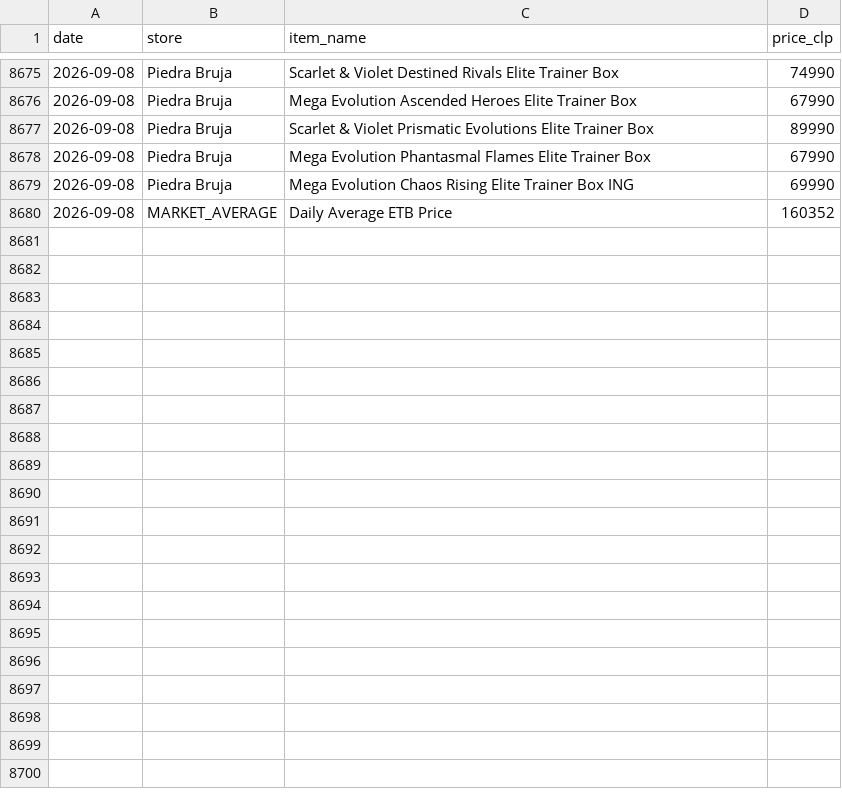
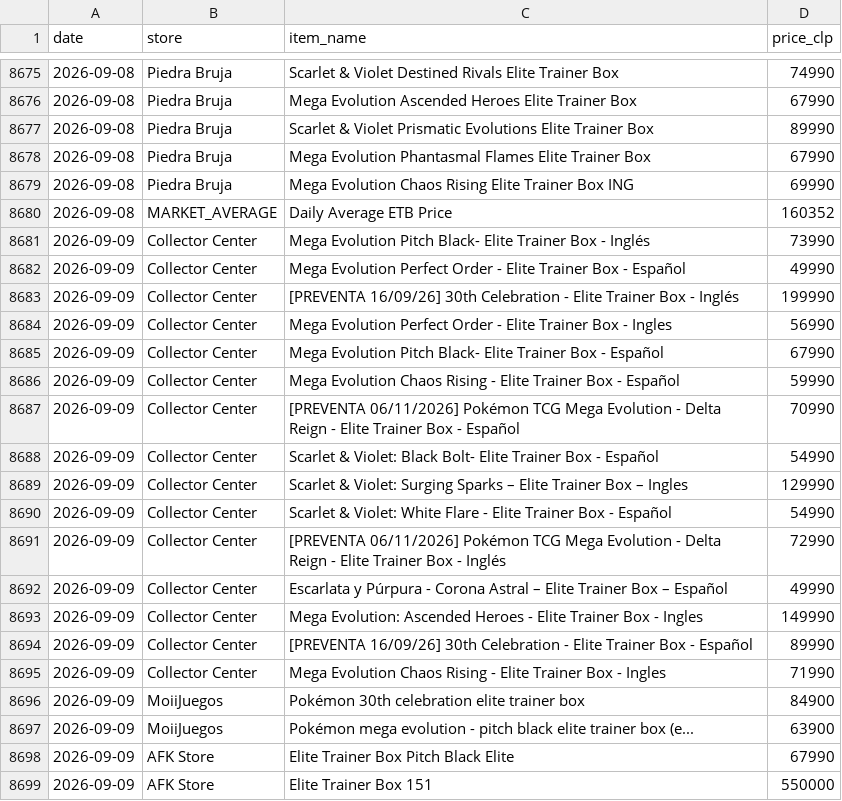
Before and after one commit to Alanbritodelgado45/POKEMON-BOT, a CSV file: etb_market_data.csv, drawn as a sheet; only a part is shown, gaps mark what is left out; the diff covers the shown part only.

```diff
--- a/etb_market_data.csv
+++ b/etb_market_data.csv
@@ -8680 +8680,20 @@ date,store,item_name,price_clp
 2026-09-08,MARKET_AVERAGE,Daily Average ETB Price,160352
+2026-09-09,Collector Center,Mega Evolution Pitch Black- Elite Trainer Box - Inglés,73990
+2026-09-09,Collector Center,Mega Evolution Perfect Order - Elite Trainer Box - Español,49990
+2026-09-09,Collector Center,[PREVENTA 16/09/26] 30th Celebration - Elite Trainer Box - Inglés,199990
+2026-09-09,Collector Center,Mega Evolution Perfect Order - Elite Trainer Box - Ingles,56990
+2026-09-09,Collector Center,Mega Evolution Pitch Black- Elite Trainer Box - Español,67990
+2026-09-09,Collector Center,Mega Evolution Chaos Rising - Elite Trainer Box - Español,59990
+2026-09-09,Collector Center,[PREVENTA 06/11/2026] Pokémon TCG Mega Evolution - Delta Reign - Elite Trainer Box - Español,70990
+2026-09-09,Collector Center,Scarlet & Violet: Black Bolt- Elite Trainer Box - Español,54990
+2026-09-09,Collector Center,Scarlet & Violet: Surging Sparks – Elite Trainer Box – Ingles,129990
+2026-09-09,Collector Center,Scarlet & Violet: White Flare - Elite Trainer Box - Español,54990
+2026-09-09,Collector Center,[PREVENTA 06/11/2026] Pokémon TCG Mega Evolution - Delta Reign - Elite Trainer Box - Inglés,72990
+2026-09-09,Collector Center,Escarlata y Púrpura - Corona Astral – Elite Trainer Box – Español,49990
+2026-09-09,Collector Center,Mega Evolution: Ascended Heroes - Elite Trainer Box - Ingles,149990
+2026-09-09,Collector Center,[PREVENTA 16/09/26] 30th Celebration - Elite Trainer Box - Español,89990
+2026-09-09,Collector Center,Mega Evolution Chaos Rising - Elite Trainer Box - Ingles,71990
+2026-09-09,MoiiJuegos,Pokémon 30th celebration elite trainer box,84900
+2026-09-09,MoiiJuegos,Pokémon mega evolution - pitch black elite trainer box (e...,63900
+2026-09-09,AFK Store,Elite Trainer Box Pitch Black Elite,67990
+2026-09-09,AFK Store,Elite Trainer Box 151,550000
```
Also changed, not shown: 31 added rows elsewhere in this file.
